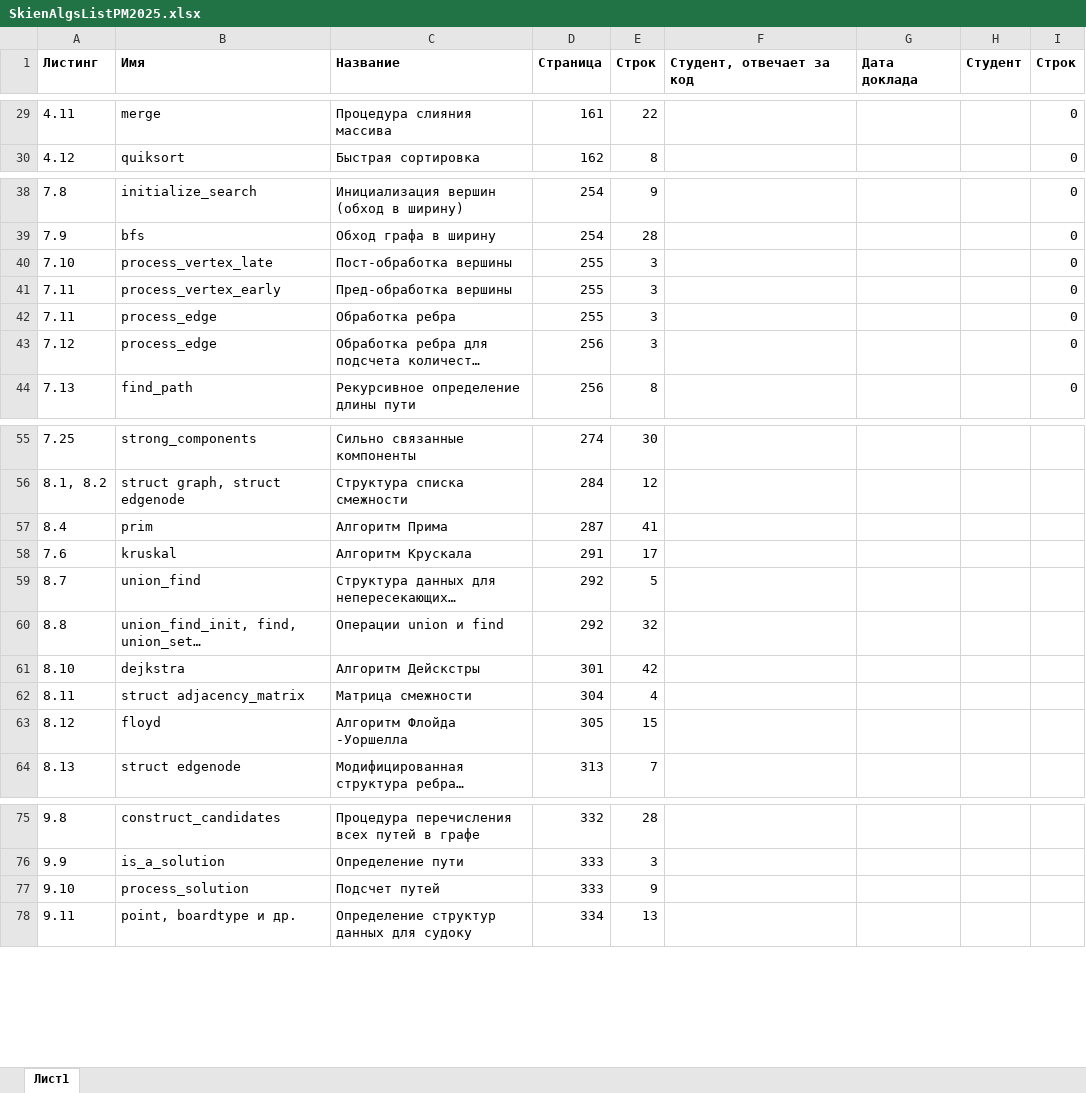
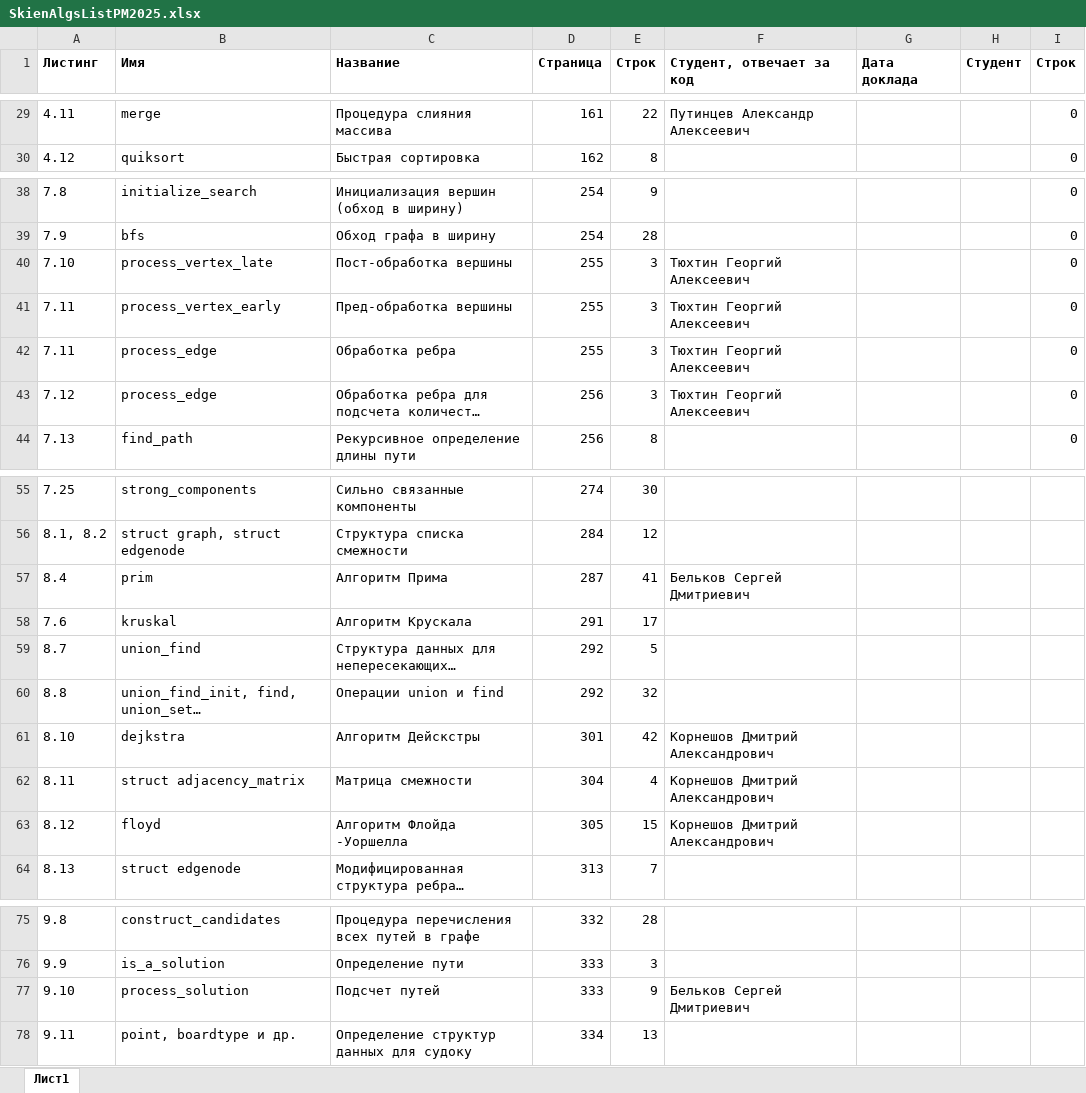
Before and after one commit to DimaKorneshov/AiSD2026, an Excel workbook: PM/SkienAlgsListPM2025.xlsx, sheet Лист1, drawn as a sheet; only a part is shown, gaps mark what is left out; long unchanged cells end in …; values as stored, in another font and other column widths than the file's, no borders; table styles not drawn; the diff covers the shown part only; the diff names each change by its address in the sheet, - before the commit and + after, or states it on an @@ line.

```diff
--- a/PM/SkienAlgsListPM2025.xlsx (sheet Лист1)
+++ b/PM/SkienAlgsListPM2025.xlsx (sheet Лист1)
-F29 (Студент, отвечает за код): (empty)
+F29 (Студент, отвечает за код): Путинцев Александр Алексеевич
-F40:F43 (Студент, отвечает за код): (empty)
+F40:F43 (Студент, отвечает за код): Тюхтин Георгий Алексеевич
-F57 (Студент, отвечает за код): (empty)
+F57 (Студент, отвечает за код): Бельков Сергей Дмитриевич
-F61:F63 (Студент, отвечает за код): (empty)
+F61:F63 (Студент, отвечает за код): Корнешов Дмитрий Александрович
-F77 (Студент, отвечает за код): (empty)
+F77 (Студент, отвечает за код): Бельков Сергей Дмитриевич
```
Also changed, not shown: 33 edited cells elsewhere in this sheet.
